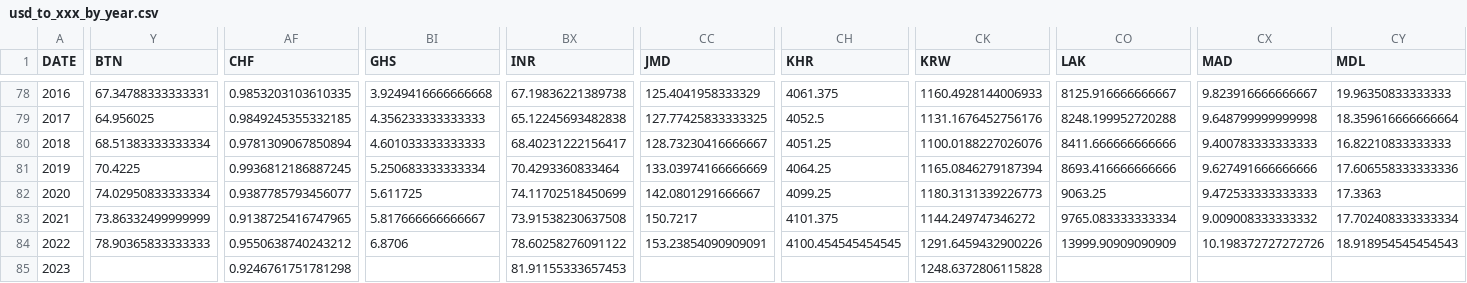
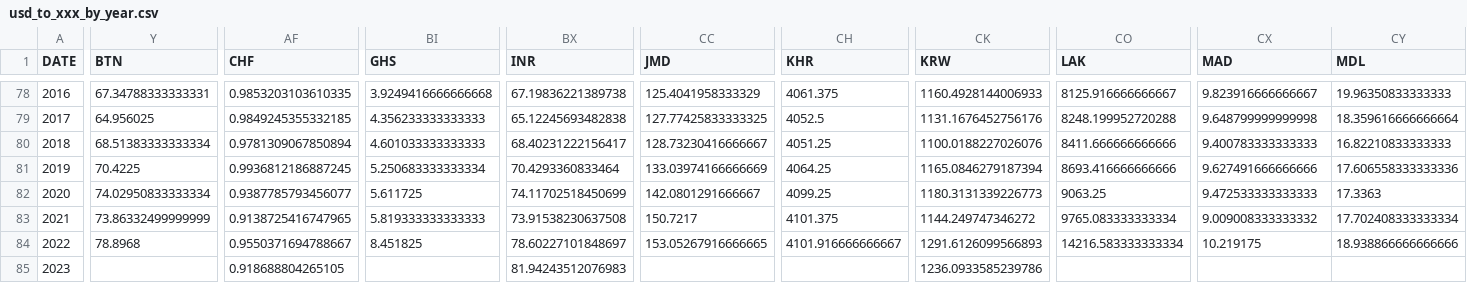
Before and after one commit to xriss/freechange, a CSV file: csv/usd_to_xxx_by_year.csv, drawn as a sheet; only a part is shown, gaps mark what is left out; removed rows and columns are numbered as before the commit, all else as after; rows hold the shown columns only; the diff covers the shown part only; the diff names each change by its address in the sheet, - before the commit and + after, or states it on an @@ line.

```diff
--- a/csv/usd_to_xxx_by_year.csv
+++ b/csv/usd_to_xxx_by_year.csv
-BI83 (GHS): 5.817666666666667
+BI83 (GHS): 5.819333333333333
-Y84 (BTN): 78.90365833333333
+Y84 (BTN): 78.8968
-AF84 (CHF): 0.9550638740243212
+AF84 (CHF): 0.9550371694788667
-BI84 (GHS): 6.8706
+BI84 (GHS): 8.451825
-BX84 (INR): 78.60258276091122
+BX84 (INR): 78.60227101848697
-CC84 (JMD): 153.23854090909091
+CC84 (JMD): 153.05267916666665
-CH84 (KHR): 4100.454545454545
+CH84 (KHR): 4101.916666666667
-CK84 (KRW): 1291.6459432900226
+CK84 (KRW): 1291.6126099566893
-CO84 (LAK): 13999.90909090909
+CO84 (LAK): 14216.583333333334
-CX84 (MAD): 10.198372727272726
+CX84 (MAD): 10.219175
-CY84 (MDL): 18.918954545454543
+CY84 (MDL): 18.938866666666666
-row 85: 2023 |  | 0.9246761751781298 |  | 81.91155333657453 |  |  | 1248.6372806115828
+row 85: 2023 |  | 0.918688804265105 |  | 81.94243512076983 |  |  | 1236.0933585239786
```
Also changed, not shown: 3 edited cells elsewhere in this file, 8 other files.
